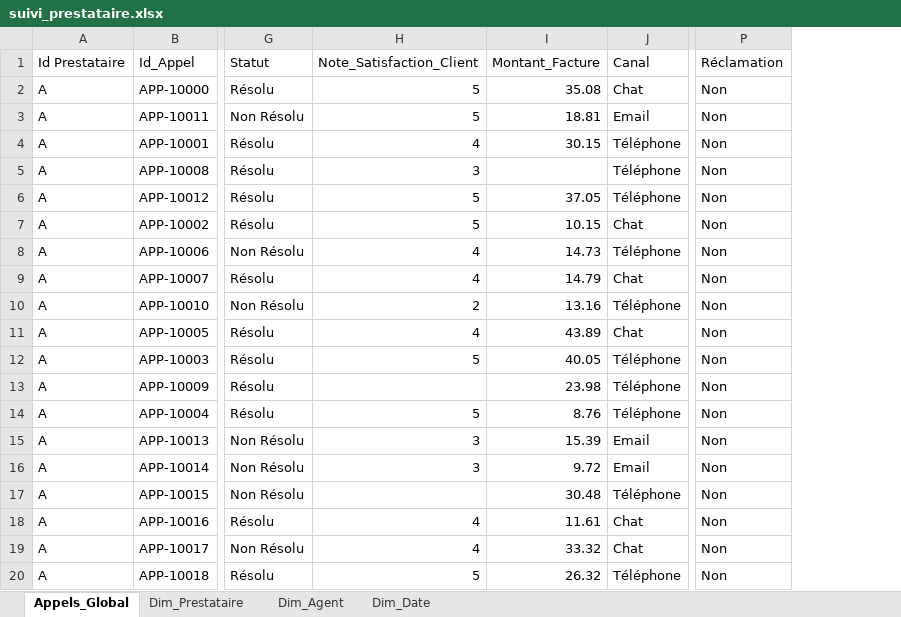
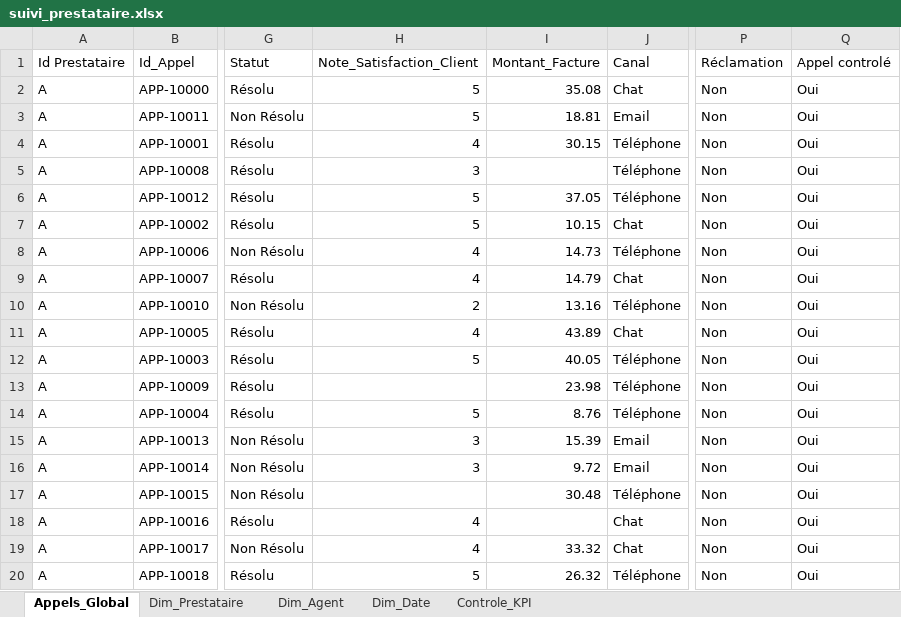
Before and after one commit to Ilyies07/Analyse-KPI-suivi-Prestataires, an Excel workbook: suivi_prestataire.xlsx, sheet Appels_Global, drawn as a sheet; only a part is shown, gaps mark what is left out; values as stored, in another font and other column widths than the file's, no cell formats; table styles not drawn; the diff names each change by its address in the sheet, - before the commit and + after, or states it on an @@ line.

```diff
--- a/suivi_prestataire.xlsx (sheet Appels_Global)
+++ b/suivi_prestataire.xlsx (sheet Appels_Global)
+sheet tab: Controle_KPI
+column Q (Appel controlé), rows 2-20: all Oui
-I18 (Montant_Facture): 11.61
+I18 (Montant_Facture): (empty)
```
Also changed, not shown: sheet Dim_Agent, sheet Dim_Date, sheet Dim_Prestataire, cell formats, 1 other file.
